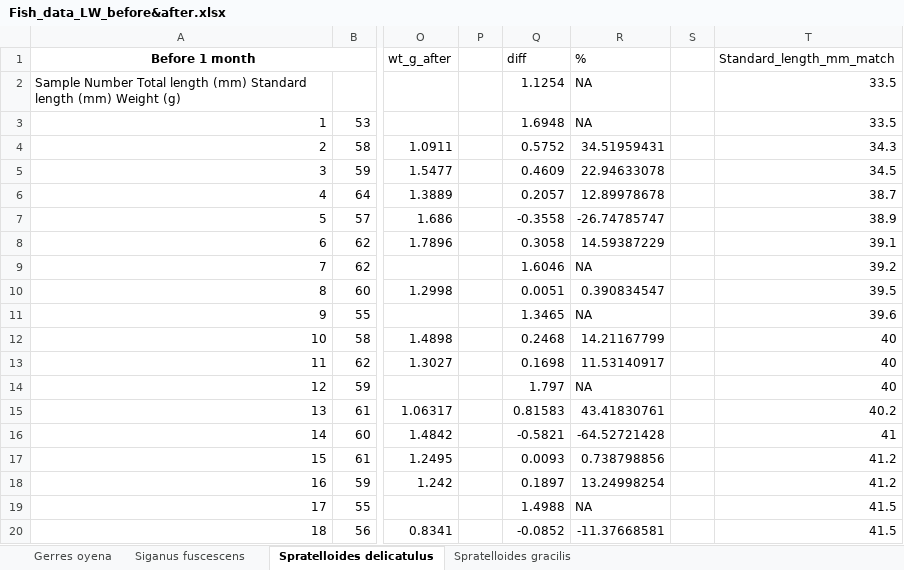
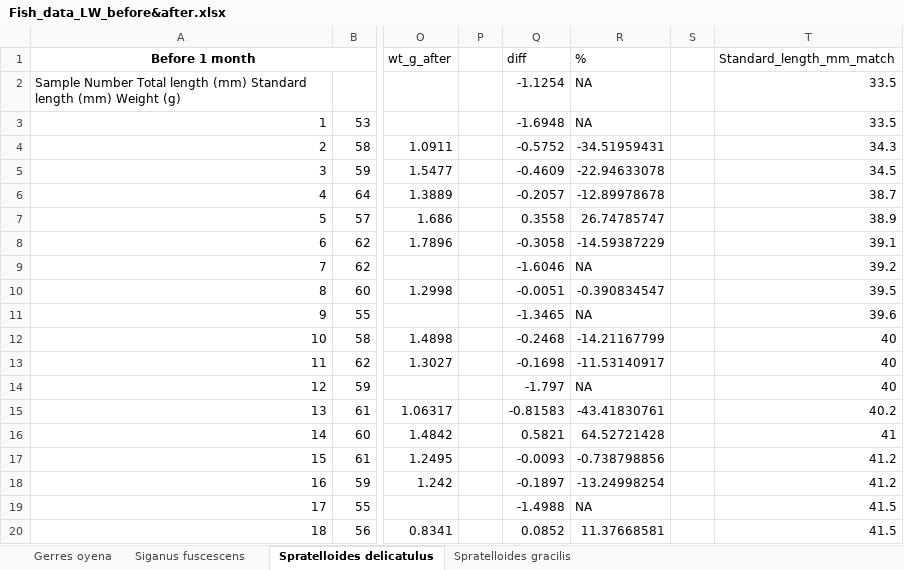
Before and after one commit to gabesalomon/AlbatrossPhillipinesLWR, an Excel workbook: Data/One_month_LWR_data/Fish_data_LW_before&after.xlsx, sheet Spratelloides delicatulus, drawn as a sheet; only a part is shown, gaps mark what is left out; values as stored, in another font and other column widths than the file's, no borders; charts and pictures not drawn; the diff covers the shown part only; the diff names each change by its address in the sheet, - before the commit and + after, or states it on an @@ line.

Commit message:
Sde. matching comparison figures. correcting diff and % columns in data/fish_data_lw_before&after.xlsx

```diff
--- a/Data/One_month_LWR_data/Fish_data_LW_before&after.xlsx (sheet Spratelloides delicatulus)
+++ b/Data/One_month_LWR_data/Fish_data_LW_before&after.xlsx (sheet Spratelloides delicatulus)
-Q2 (diff): 1.1254
+Q2 (diff): -1.1254
-Q3 (diff): 1.6948
+Q3 (diff): -1.6948
-Q4 (diff): 0.5752
+Q4 (diff): -0.5752
-R4 (%): 34.51959431
+R4 (%): -34.51959431
-Q5 (diff): 0.4609
+Q5 (diff): -0.4609
-R5 (%): 22.94633078
+R5 (%): -22.94633078
-Q6 (diff): 0.2057
+Q6 (diff): -0.2057
-R6 (%): 12.89978678
+R6 (%): -12.89978678
-Q7 (diff): -0.3558
+Q7 (diff): 0.3558
-R7 (%): -26.74785747
+R7 (%): 26.74785747
-Q8 (diff): 0.3058
+Q8 (diff): -0.3058
-R8 (%): 14.59387229
+R8 (%): -14.59387229
-Q9 (diff): 1.6046
+Q9 (diff): -1.6046
-Q10 (diff): 0.0051
+Q10 (diff): -0.0051
-R10 (%): 0.390834547
+R10 (%): -0.390834547
-Q11 (diff): 1.3465
+Q11 (diff): -1.3465
-Q12 (diff): 0.2468
+Q12 (diff): -0.2468
-R12 (%): 14.21167799
+R12 (%): -14.21167799
-Q13 (diff): 0.1698
+Q13 (diff): -0.1698
-R13 (%): 11.53140917
+R13 (%): -11.53140917
-Q14 (diff): 1.797
+Q14 (diff): -1.797
-Q15 (diff): 0.81583
+Q15 (diff): -0.81583
-R15 (%): 43.41830761
+R15 (%): -43.41830761
-Q16 (diff): -0.5821
+Q16 (diff): 0.5821
-R16 (%): -64.52721428
+R16 (%): 64.52721428
-Q17 (diff): 0.0093
+Q17 (diff): -0.0093
-R17 (%): 0.738798856
+R17 (%): -0.738798856
-Q18 (diff): 0.1897
+Q18 (diff): -0.1897
-R18 (%): 13.24998254
+R18 (%): -13.24998254
-Q19 (diff): 1.4988
+Q19 (diff): -1.4988
-Q20 (diff): -0.0852
+Q20 (diff): 0.0852
-R20 (%): -11.37668581
+R20 (%): 11.37668581
```
Also changed, not shown: 237 edited cells elsewhere in this sheet, sheet Spratelloides gracilis, sheet Siganus fuscescens, sheet Gerres oyena, formulas that keep their value, charts or pictures, 8 other files.
